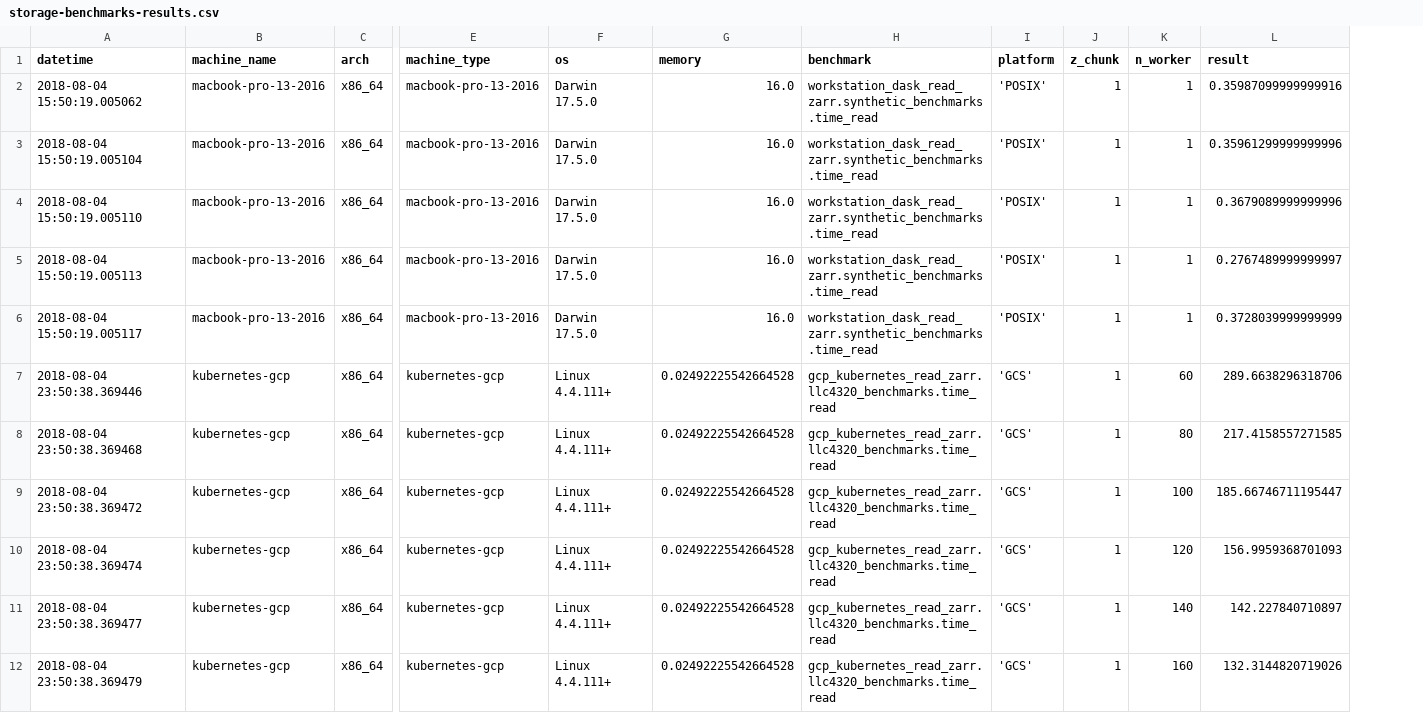
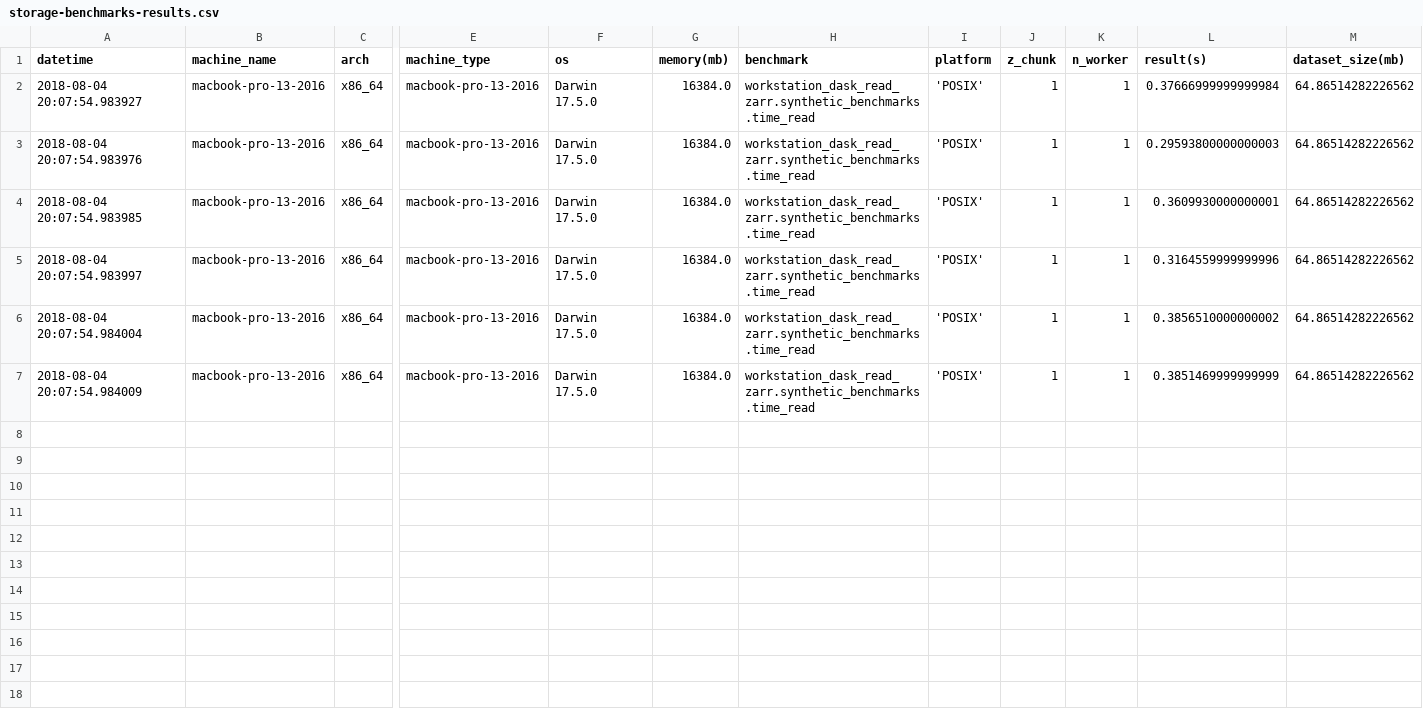
Before and after one commit to pangeo-data/storage-benchmarks, a CSV file: results/storage-benchmarks-results.csv, drawn as a sheet; only a part is shown, gaps mark what is left out; removed rows and columns are numbered as before the commit, all else as after; rows hold the shown columns only; the diff names each change by its address in the sheet, - before the commit and + after, or states it on an @@ line.

Commit message:
Added basic functionality to scraper to get dataset sizes. This will have be smarter in a future commit.

```diff
--- a/results/storage-benchmarks-results.csv
+++ b/results/storage-benchmarks-results.csv
-column G (memory), rows 2-6: all 16.0
+column G (memory(mb)), rows 3-7: all 16384.0
-column L (result), rows 2-6: 0.35987099999999916 | 0.35961299999999996 | 0.3679089999999996 | 0.2767489999999997 | 0.3728039999999999
+column L (result(s)), rows 3-7: 0.29593800000000003 | 0.3609930000000001 | 0.3164559999999996 | 0.3856510000000002 | 0.3851469999999999
+column M (dataset_size(mb)), rows 3-7: all 64.86514282226562
+row 2: 2018-08-04 20:07:54.983927 | macbook-pro-13-2016 | x86_64 | macbook-pro-13-2016 | Darwin 17.5.0 | 16384.0 | workstation_dask_read_zarr.synthetic_benchmarks.time_read | 'POSIX' | 1 | 1 | 0.37666999999999984 | 64.86514282226562
-A3 (datetime): 2018-08-04 15:50:19.005062
+A3 (datetime): 2018-08-04 20:07:54.983976
-A4 (datetime): 2018-08-04 15:50:19.005104
+A4 (datetime): 2018-08-04 20:07:54.983985
-A5 (datetime): 2018-08-04 15:50:19.005110
+A5 (datetime): 2018-08-04 20:07:54.983997
-A6 (datetime): 2018-08-04 15:50:19.005113
+A6 (datetime): 2018-08-04 20:07:54.984004
-A7 (datetime): 2018-08-04 15:50:19.005117
+A7 (datetime): 2018-08-04 20:07:54.984009
-row 7: 2018-08-04 23:50:38.369446 | kubernetes-gcp | x86_64 | kubernetes-gcp | Linux 4.4.111+ | 0.02492225542664528 | gcp_kubernetes_read_zarr.llc4320_benchmarks.time_read | 'GCS' | 1 | 60 | 289.6638296318706
-row 8: 2018-08-04 23:50:38.369468 | kubernetes-gcp | x86_64 | kubernetes-gcp | Linux 4.4.111+ | 0.02492225542664528 | gcp_kubernetes_read_zarr.llc4320_benchmarks.time_read | 'GCS' | 1 | 80 | 217.4158557271585
-row 9: 2018-08-04 23:50:38.369472 | kubernetes-gcp | x86_64 | kubernetes-gcp | Linux 4.4.111+ | 0.02492225542664528 | gcp_kubernetes_read_zarr.llc4320_benchmarks.time_read | 'GCS' | 1 | 100 | 185.66746711195447
-row 10: 2018-08-04 23:50:38.369474 | kubernetes-gcp | x86_64 | kubernetes-gcp | Linux 4.4.111+ | 0.02492225542664528 | gcp_kubernetes_read_zarr.llc4320_benchmarks.time_read | 'GCS' | 1 | 120 | 156.9959368701093
-row 11: 2018-08-04 23:50:38.369477 | kubernetes-gcp | x86_64 | kubernetes-gcp | Linux 4.4.111+ | 0.02492225542664528 | gcp_kubernetes_read_zarr.llc4320_benchmarks.time_read | 'GCS' | 1 | 140 | 142.227840710897
-row 12: 2018-08-04 23:50:38.369479 | kubernetes-gcp | x86_64 | kubernetes-gcp | Linux 4.4.111+ | 0.02492225542664528 | gcp_kubernetes_read_zarr.llc4320_benchmarks.time_read | 'GCS' | 1 | 160 | 132.3144820719026
```
Also changed, not shown: 8 other files.
